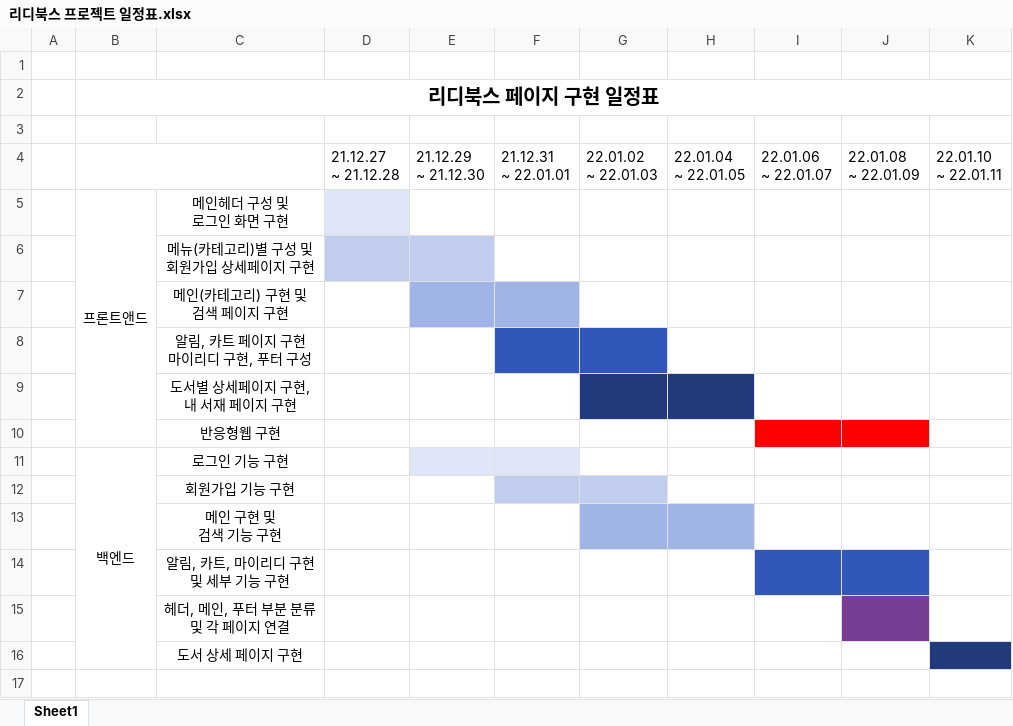
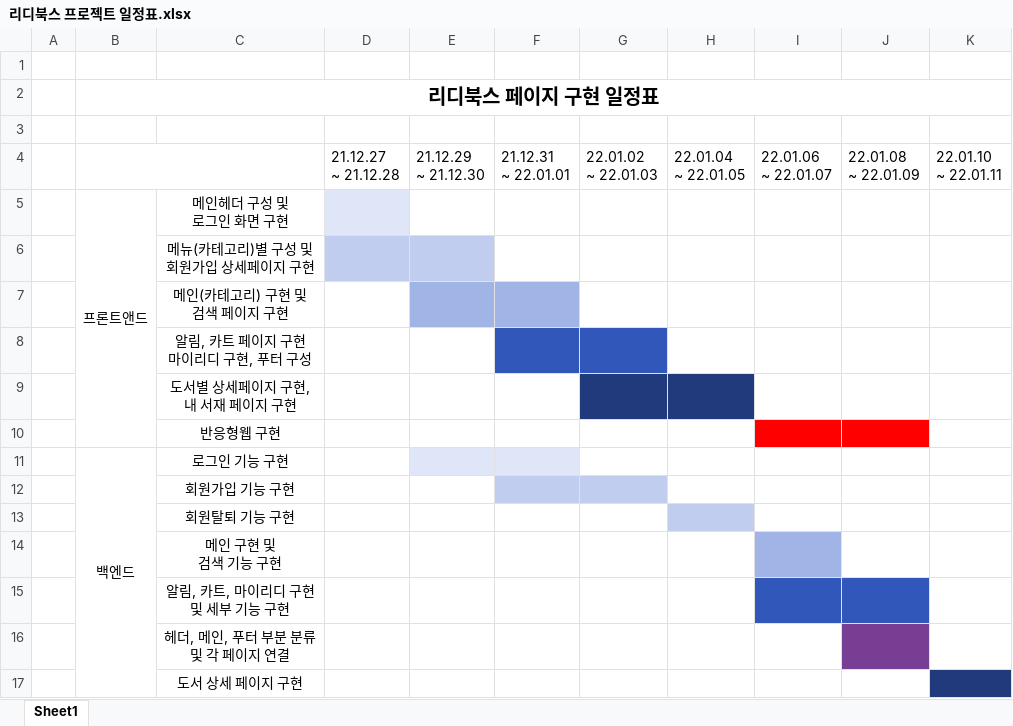
Before and after one commit to ridibooks-project/ridibooksProject, an Excel workbook: read/리디북스 프로젝트 일정표.xlsx, sheet Sheet1, drawn as a sheet; values as stored, in another font and other column widths than the file's, no borders; addresses are those after the commit; the diff names each change by its address in the sheet, - before the commit and + after, or states it on an @@ line.

Commit message:
1. 일정표 수정 - 회원탈퇴 기능 구현 일정 추가 2. 회원탈퇴 컨트롤러 생성 및 기능 구현

```diff
--- a/read/리디북스 프로젝트 일정표.xlsx (sheet Sheet1)
+++ b/read/리디북스 프로젝트 일정표.xlsx (sheet Sheet1)
+row 13:  |  | 회원탈퇴 기능 구현
-G14:H14 fill: #A0B4E6
+G14:H14 fill: none
-I14 fill: none
+I14 fill: #A0B4E6
```
Also changed, not shown: read/리디북스 프로젝트 계획.xlsx, 5 other files.
